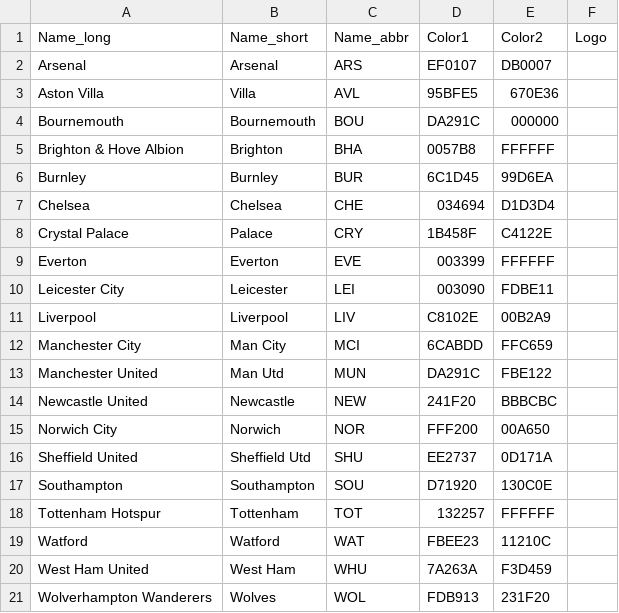
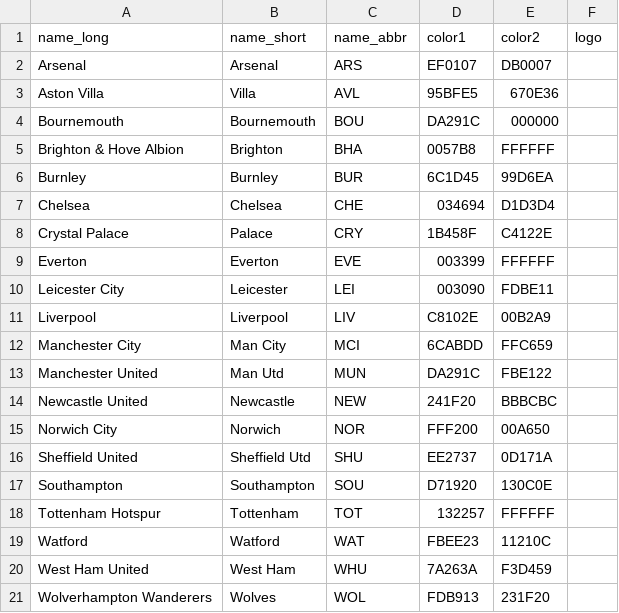
Before and after one commit to jakobottar/pl-season-explorer, a CSV file: data/teamInfo.csv, drawn as a sheet.

Commit message:
Fix heading names

```diff
--- a/data/teamInfo.csv
+++ b/data/teamInfo.csv
@@ -1,2 +1,2 @@
-Name_long,Name_short,Name_abbr,Color1,Color2,Logo
+name_long,name_short,name_abbr,color1,color2,logo
 Arsenal,Arsenal,ARS,EF0107,DB0007,
```
